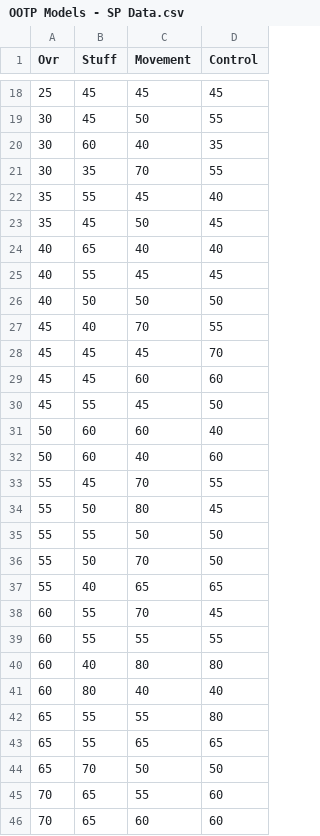
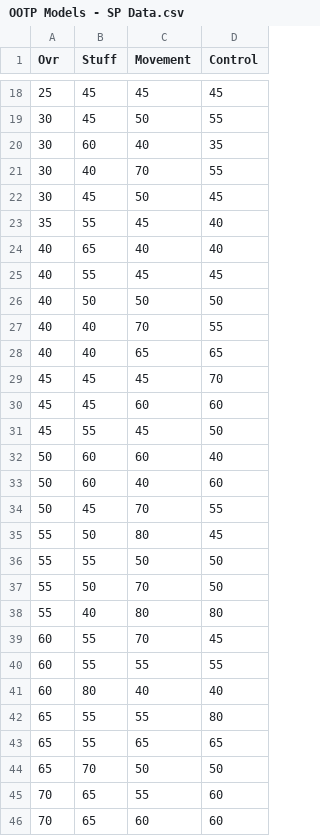
Before and after one commit to jvanderz22/ootp-dev, a CSV file: training_data/OOTP Models - SP Data.csv, drawn as a sheet; only a part is shown, gaps mark what is left out.

Commit message:
tweak SP model to lower high movement SP scores

```diff
--- a/training_data/OOTP Models - SP Data.csv
+++ b/training_data/OOTP Models - SP Data.csv
@@ -20,5 +20,5 @@ Ovr,Stuff,Movement,Control
 30,60,40,35
-30,35,70,55
+30,40,70,55
+30,45,50,45
 35,55,45,40
-35,45,50,45
 40,65,40,40
@@ -26,3 +26,4 @@ Ovr,Stuff,Movement,Control
 40,50,50,50
-45,40,70,55
+40,40,70,55
+40,40,65,65
 45,45,45,70
@@ -32,3 +33,3 @@ Ovr,Stuff,Movement,Control
 50,60,40,60
-55,45,70,55
+50,45,70,55
 55,50,80,45
@@ -36,6 +37,5 @@ Ovr,Stuff,Movement,Control
 55,50,70,50
-55,40,65,65
+55,40,80,80
 60,55,70,45
 60,55,55,55
-60,40,80,80
 60,80,40,40
```
